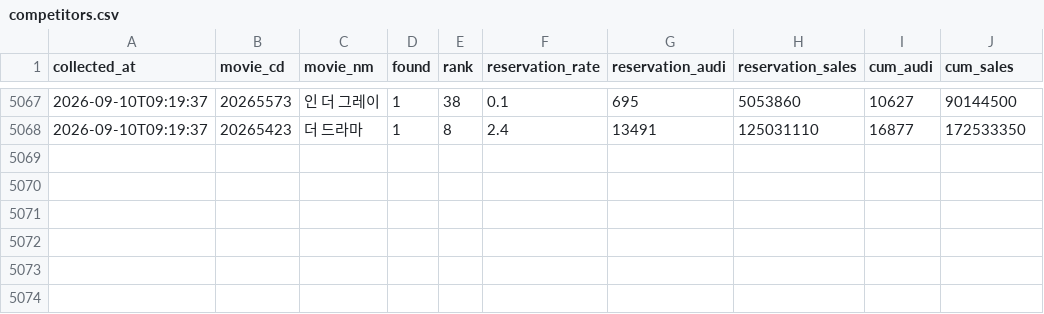
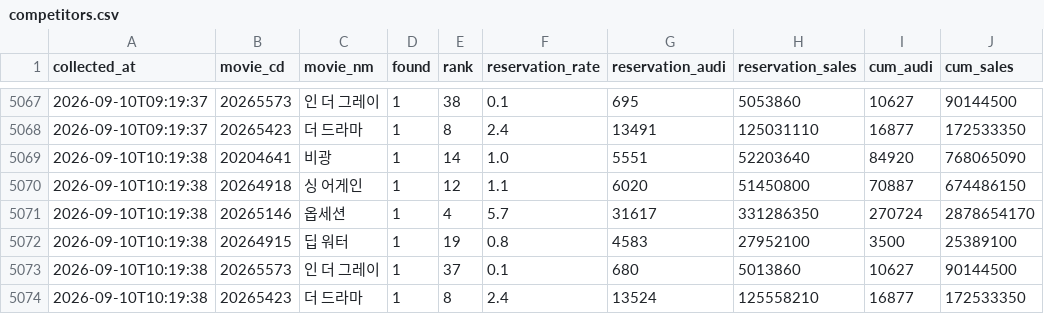
Before and after one commit to haean-hub/haean, a CSV file: data/competitors.csv, drawn as a sheet; only a part is shown, gaps mark what is left out.

Commit message:
auto: data update 2026-09-10 10:19

```diff
--- a/data/competitors.csv
+++ b/data/competitors.csv
@@ -5068 +5068,7 @@
 2026-09-10T09:19:37,20265423,더 드라마,1,8,2.4,13491,125031110,16877,172533350
+2026-09-10T10:19:38,20204641,비광,1,14,1.0,5551,52203640,84920,768065090
+2026-09-10T10:19:38,20264918,싱 어게인,1,12,1.1,6020,51450800,70887,674486150
+2026-09-10T10:19:38,20265146,옵세션,1,4,5.7,31617,331286350,270724,2878654170
+2026-09-10T10:19:38,20264915,딥 워터,1,19,0.8,4583,27952100,3500,25389100
+2026-09-10T10:19:38,20265573,인 더 그레이,1,37,0.1,680,5013860,10627,90144500
+2026-09-10T10:19:38,20265423,더 드라마,1,8,2.4,13524,125558210,16877,172533350
```
Also changed, not shown: data/hourly.csv, data/member_snapshots.csv, 1 other file.
